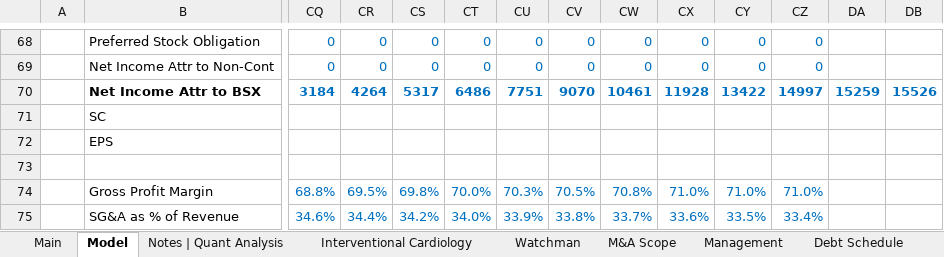
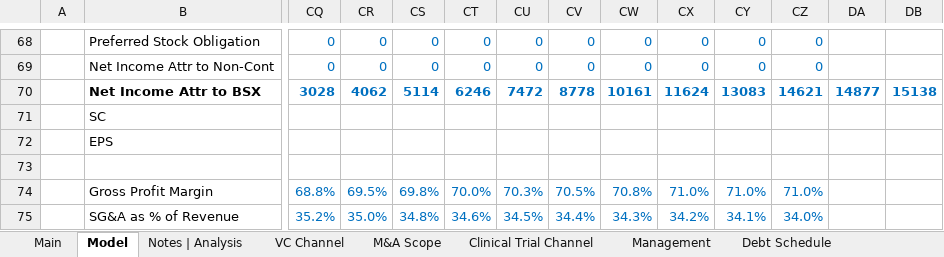
Before and after one commit to Jacob-Herrick/Finished-Equity-Research-Models, an Excel workbook: BSX_Model.xlsx, sheet Model, drawn as a sheet; only a part is shown, gaps mark what is left out; values as stored, in another font and other column widths than the file's, no borders; charts and pictures and conditional formats not drawn; the diff covers the shown part only; the diff names each change by its address in the sheet, - before the commit and + after, or states it on an @@ line.

```diff
--- a/BSX_Model.xlsx (sheet Model)
+++ b/BSX_Model.xlsx (sheet Model)
-sheet tab: Notes | Quant Analysis
+sheet tab: Notes | Analysis
+sheet tab: VC Channel
-CQ70: 3184
+CQ70: 3028
-CR70: 4264
+CR70: 4062
-CS70: 5317
+CS70: 5114
-CT70: 6486
+CT70: 6246
-CU70: 7751
+CU70: 7472
-CV70: 9070
+CV70: 8778
-CW70: 10461
+CW70: 10161
-CX70: 11928
+CX70: 11624
-CY70: 13422
+CY70: 13083
-CZ70: 14997
+CZ70: 14621
-DA70: 15259
+DA70: 14877
-DB70: 15526
+DB70: 15138
-CQ75: 34.6%
+CQ75: 35.2%
-CR75: 34.4%
+CR75: 35.0%
-CS75: 34.2%
+CS75: 34.8%
-CT75: 34.0%
+CT75: 34.6%
-CU75: 33.9%
+CU75: 34.5%
-CV75: 33.8%
+CV75: 34.4%
-CW75: 33.7%
+CW75: 34.3%
-CX75: 33.6%
+CX75: 34.2%
-CY75: 33.5%
+CY75: 34.1%
-CZ75: 33.4%
+CZ75: 34.0%
```
Also changed, not shown: 153 edited cells elsewhere in this sheet, sheet Main, sheet Interventional Cardiology, other sheet tabs, charts or pictures, ANGO_Model.xlsx, EW_Model.xlsx, 3 other files.
